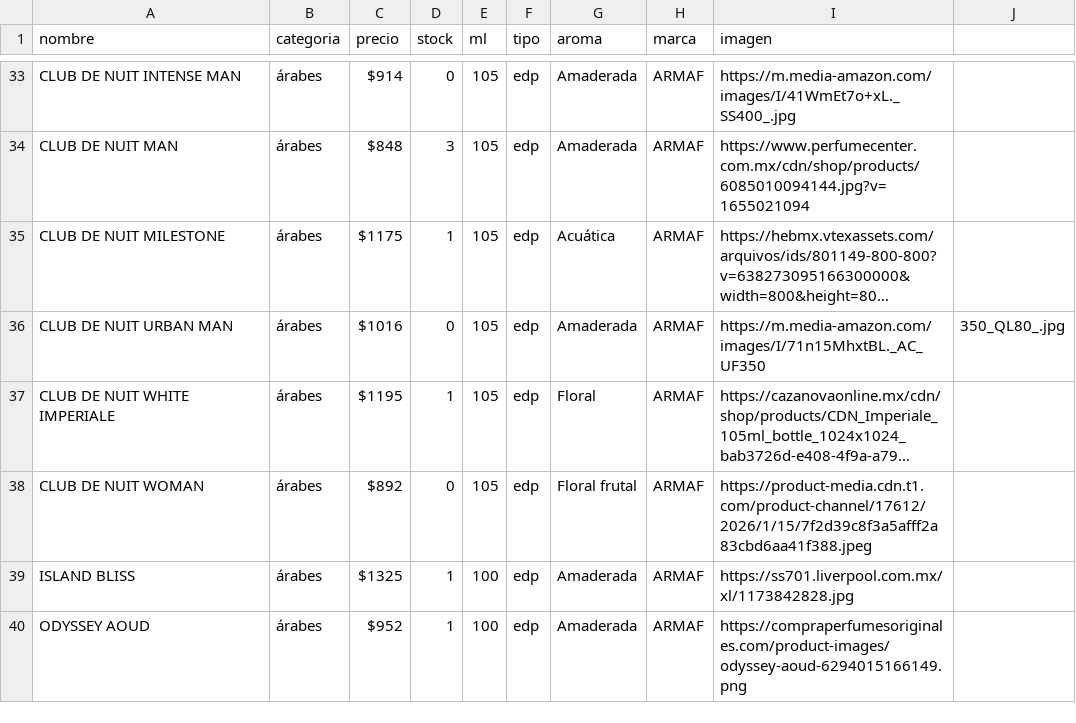
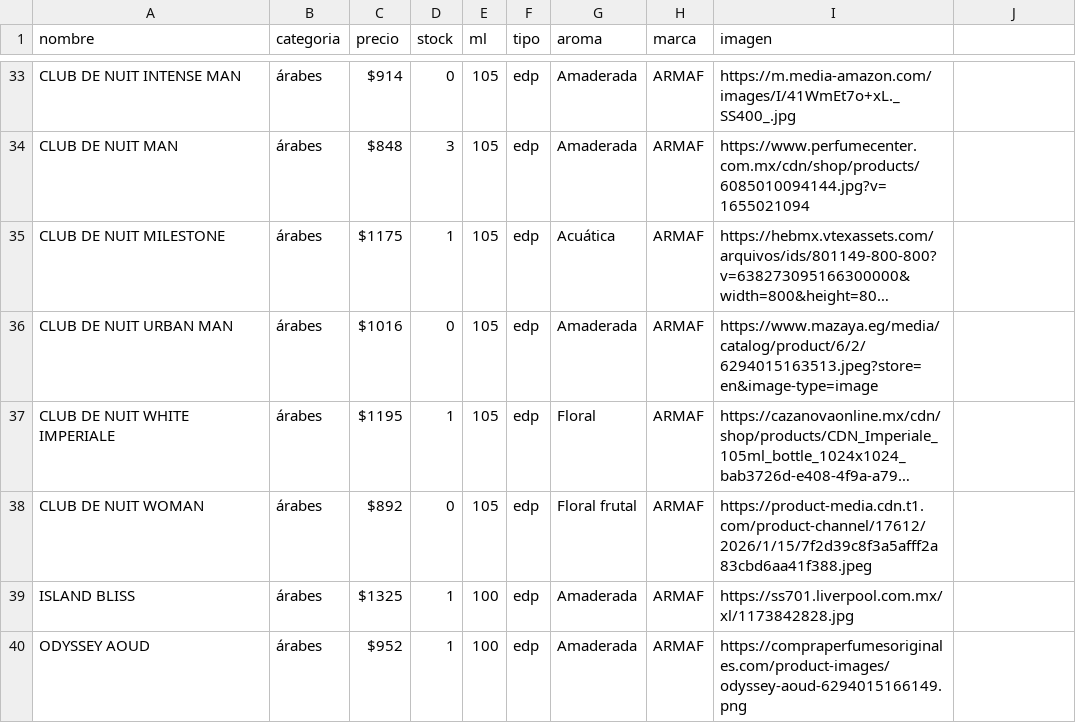
Before and after one commit to credilandia/credilandia.github.io, a CSV file: perfumes.csv, drawn as a sheet; only a part is shown, gaps mark what is left out; long unchanged cells end in …; the diff names each change by its address in the sheet, - before the commit and + after, or states it on an @@ line.

Commit message:
Update perfumes.csv

```diff
--- a/perfumes.csv
+++ b/perfumes.csv
-I36 (imagen): https://m.media-amazon.com/images/I/71n15MhxtBL._AC_UF350
+I36 (imagen): https://www.mazaya.eg/media/catalog/product/6/2/6294015163513.jpeg?store=en&image-type=image
-J36: 350_QL80_.jpg
+J36: (empty)
```
